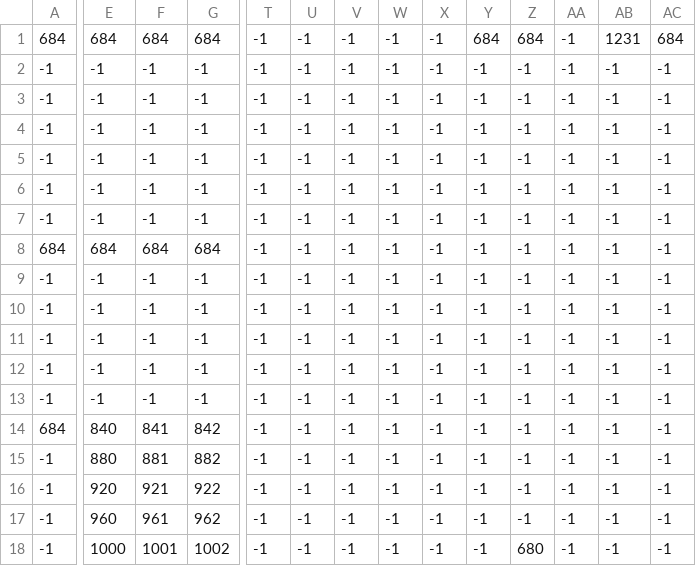
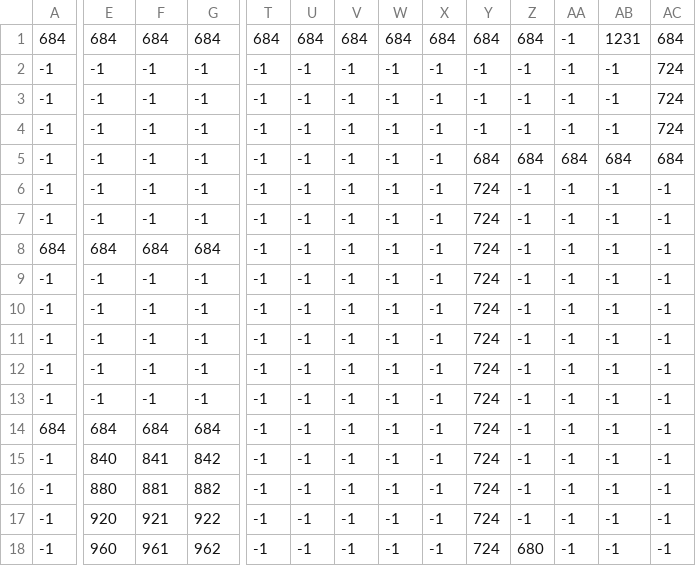
Before and after one commit to FelipeDAlencar/CODING_GAME_IHM, a CSV file: CODING_IN_GAME_IHM/src/assets/TILE/TILES_CSV/MAP_01/MAP_01_OBJETOS.csv, drawn as a sheet; only a part is shown, gaps mark what is left out; the diff covers the shown part only; the diff names each change by its address in the sheet, - before the commit and + after, or states it on an @@ line.

```diff
--- a/CODING_IN_GAME_IHM/src/assets/TILE/TILES_CSV/MAP_01/MAP_01_OBJETOS.csv
+++ b/CODING_IN_GAME_IHM/src/assets/TILE/TILES_CSV/MAP_01/MAP_01_OBJETOS.csv
-T1: -1
+T1: 684
-U1: -1
+U1: 684
-V1: -1
+V1: 684
-W1: -1
+W1: 684
-X1: -1
+X1: 684
-AC2:AC4: -1
+AC2:AC4: 724
-Y5: -1
+Y5: 684
-Z5: -1
+Z5: 684
-AA5: -1
+AA5: 684
-AB5: -1
+AB5: 684
-AC5: -1
+AC5: 684
-Y6:Y18: -1
+Y6:Y18: 724
-E14: 840
+E14: 684
-F14: 841
+F14: 684
-G14: 842
+G14: 684
-E15: 880
+E15: 840
-F15: 881
+F15: 841
-G15: 882
+G15: 842
-E16: 920
+E16: 880
-F16: 921
+F16: 881
-G16: 922
+G16: 882
-E17: 960
+E17: 920
-F17: 961
+F17: 921
-G17: 962
+G17: 922
-E18: 1000
+E18: 960
-F18: 1001
+F18: 961
-G18: 1002
+G18: 962
```
Also changed, not shown: 19 edited cells elsewhere in this file, CODING_IN_GAME_IHM/src/assets/TILE/TILES_CSV/MAP_01/MAP_01_BOMBA.csv, CODING_IN_GAME_IHM/src/assets/TILE/TILES_CSV/MAP_02/MAP_02_BOMBA.csv, 44 other files.
